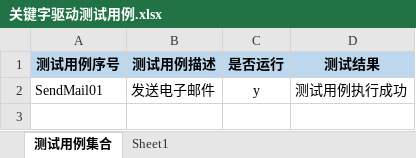
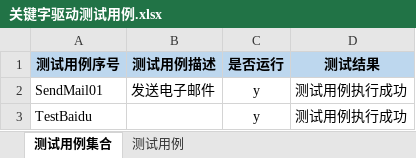
Before and after one commit to Luojhtesting/WEBKeywordsFramework, an Excel workbook: src/main/java/org/keywordsFramework/data/关键字驱动测试用例.xlsx, sheet 测试用例集合, drawn as a sheet; values as stored, in another font and other column widths than the file's, no borders; the diff names each change by its address in the sheet, - before the commit and + after, or states it on an @@ line.

```diff
--- a/src/main/java/org/keywordsFramework/data/关键字驱动测试用例.xlsx (sheet 测试用例集合)
+++ b/src/main/java/org/keywordsFramework/data/关键字驱动测试用例.xlsx (sheet 测试用例集合)
-sheet tab: Sheet1
+sheet tab: 测试用例
+row 3: TestBaidu |  | y | 测试用例执行成功
```
Also changed, not shown: sheet 测试用例, 13 other files.
